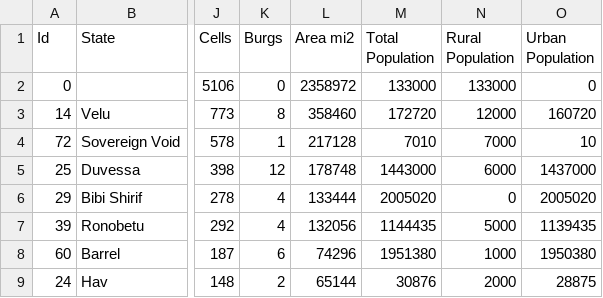
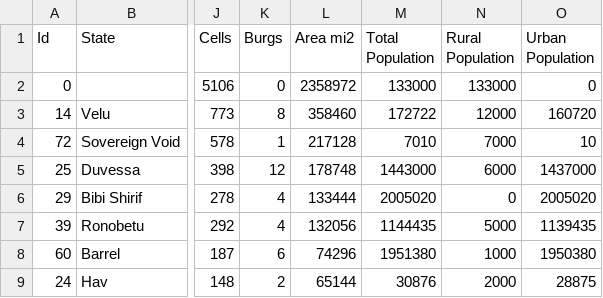
Before and after one commit to DogFingerStudios/yanorra-maps, a CSV file: QGIS/layers/Regions/Yanorra-States.csv, drawn as a sheet; only a part is shown, gaps mark what is left out; the diff names each change by its address in the sheet, - before the commit and + after, or states it on an @@ line.

```diff
--- a/QGIS/layers/Regions/Yanorra-States.csv
+++ b/QGIS/layers/Regions/Yanorra-States.csv
-M3 (Total Population): 172720
+M3 (Total Population): 172722
```
Also changed, not shown: 4 other files.
